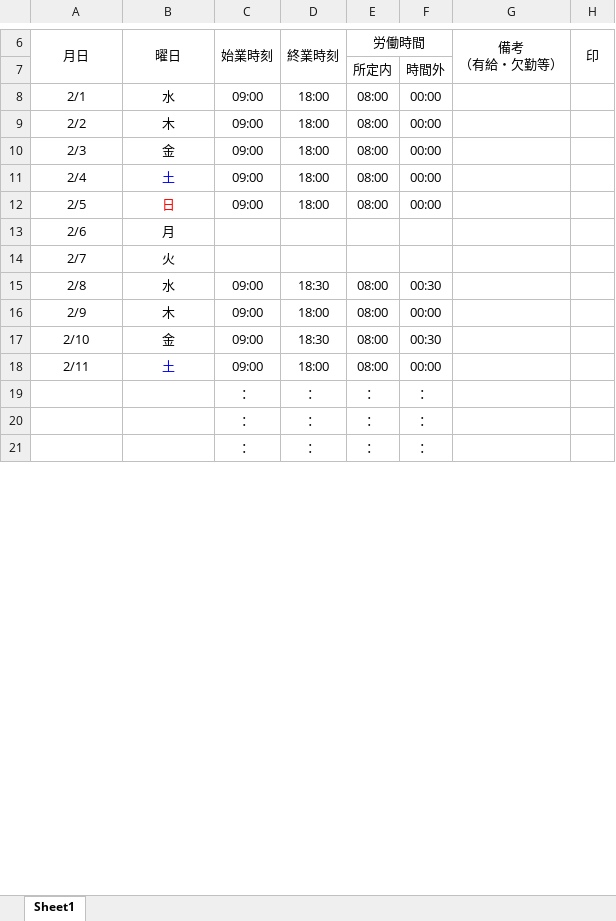
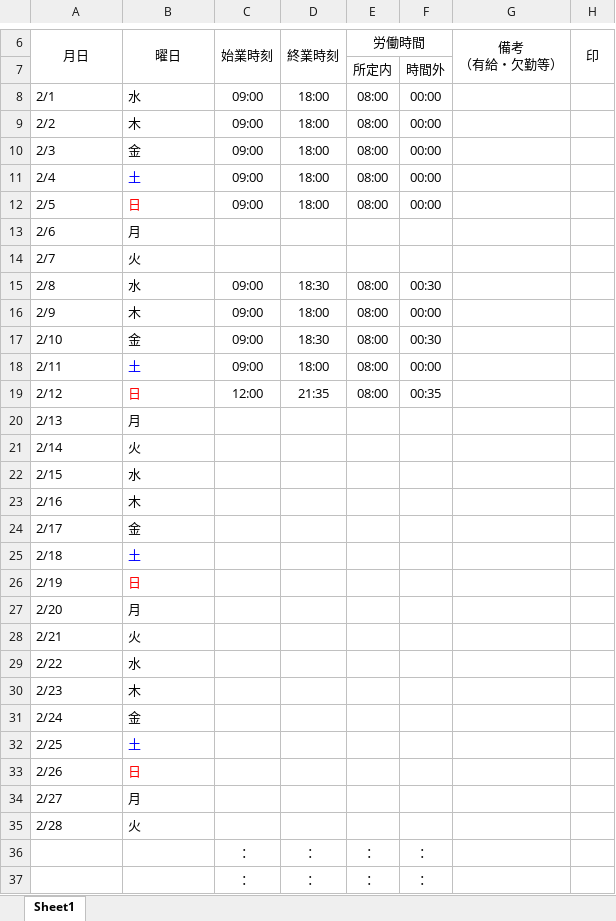
Before and after one commit to yokoyamaryu1218/AttendanceManagement, an Excel workbook: public/出勤簿.xlsx, sheet Sheet1, drawn as a sheet; only a part is shown, gaps mark what is left out; the shorter side is filled out with more unchanged rows; values as stored, in another font and other column widths than the file's, no borders; the diff covers the shown part only; the diff names each change by its address in the sheet, - before the commit and + after, or states it on an @@ line.

```diff
--- a/public/出勤簿.xlsx (sheet Sheet1)
+++ b/public/出勤簿.xlsx (sheet Sheet1)
-A8:B18 alignment: center
+A8:B18 alignment: left
+row 19: 2/12 | 日 | 12:00 | 21:35 | 08:00 | 00:35
+row 20: 2/13 | 月
+row 21: 2/14 | 火
+row 22: 2/15 | 水
+row 23: 2/16 | 木
+row 24: 2/17 | 金
+row 25: 2/18 | 土
+row 26: 2/19 | 日
+row 27: 2/20 | 月
+row 28: 2/21 | 火
+row 29: 2/22 | 水
+row 30: 2/23 | 木
+row 31: 2/24 | 金
+row 32: 2/25 | 土
+row 33: 2/26 | 日
+row 34: 2/27 | 月
+row 35: 2/28 | 火
```
Also changed, not shown: 17 removed rows and 3 edited cells elsewhere in this sheet, public/template.xlsx, public/名簿.xlsx, 17 other files.
